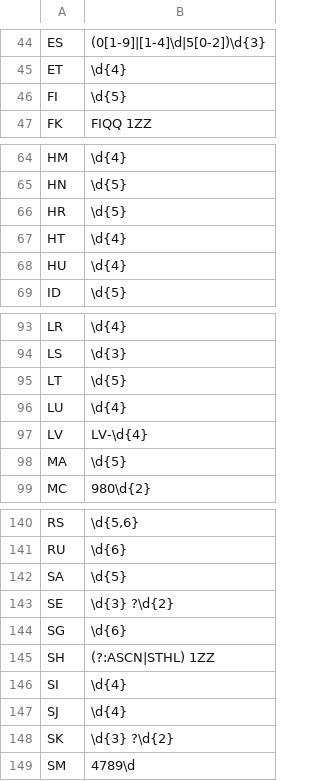
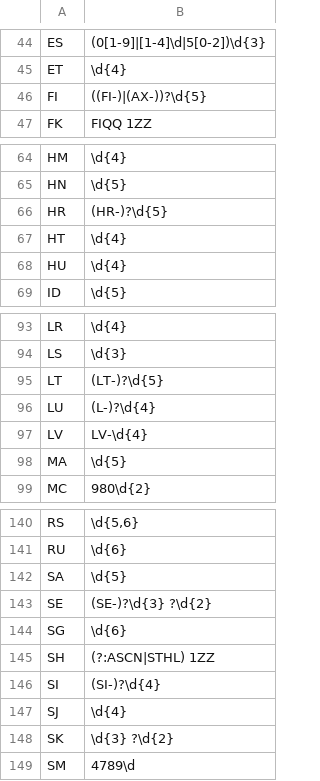
Before and after one commit to achedeuzot/ecto_commons, a CSV file: priv/data/postal_codes.csv, drawn as a sheet; only a part is shown, gaps mark what is left out.

Commit message:
fix(postal_codes): Support european prefixes for some countries postal codes

```diff
--- a/priv/data/postal_codes.csv
+++ b/priv/data/postal_codes.csv
@@ -45,3 +45,3 @@ ES;(0[1-9]|[1-4]\d|5[0-2])\d{3}
 ET;\d{4}
-FI;\d{5}
+FI;((FI-)|(AX-))?\d{5}
 FK;FIQQ 1ZZ
@@ -65,3 +65,3 @@ HM;\d{4}
 HN;\d{5}
-HR;\d{5}
+HR;(HR-)?\d{5}
 HT;\d{4}
@@ -94,4 +94,4 @@ LR;\d{4}
 LS;\d{3}
-LT;\d{5}
-LU;\d{4}
+LT;(LT-)?\d{5}
+LU;(L-)?\d{4}
 LV;LV-\d{4}
@@ -142,6 +142,6 @@ RU;\d{6}
 SA;\d{5}
-SE;\d{3} ?\d{2}
+SE;(SE-)?\d{3} ?\d{2}
 SG;\d{6}
 SH;(?:ASCN|STHL) 1ZZ
-SI;\d{4}
+SI;(SI-)?\d{4}
 SJ;\d{4}
```
Also changed, not shown: 2 other files.
